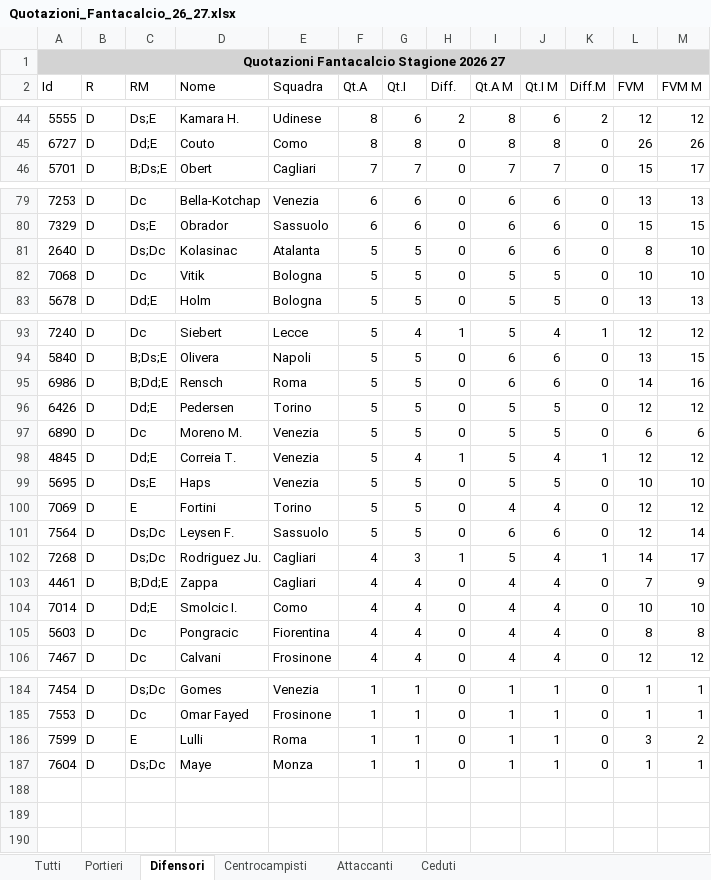
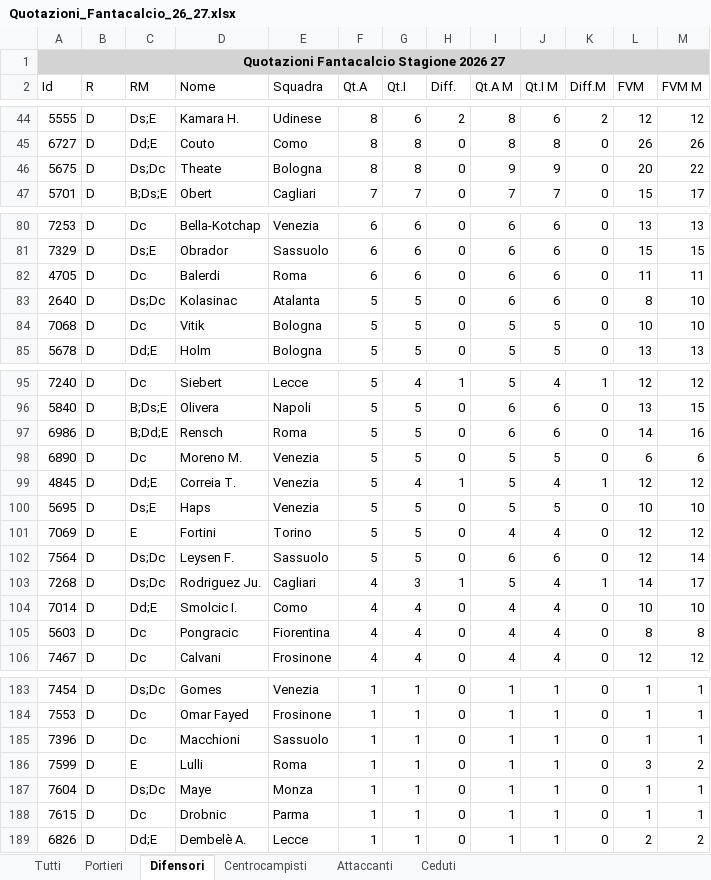
Before and after one commit to Masterchef-United/scambi-fantacalcio, an Excel workbook: Quotazioni_Fantacalcio_26_27.xlsx, sheet Difensori, drawn as a sheet; only a part is shown, gaps mark what is left out; values as stored, in another font and other column widths than the file's, no borders; removed rows and columns are numbered as before the commit, all else as after; the diff covers the shown part only; the diff names each change by its address in the sheet, - before the commit and + after, or states it on an @@ line.

```diff
--- a/Quotazioni_Fantacalcio_26_27.xlsx (sheet Difensori)
+++ b/Quotazioni_Fantacalcio_26_27.xlsx (sheet Difensori)
+row 46: 5675 | D | Ds;Dc | Theate | Bologna | 8 | 8 | 0 | 9 | 9 | 0 | 20 | 22
+row 82: 4705 | D | Dc | Balerdi | Roma | 6 | 6 | 0 | 6 | 6 | 0 | 11 | 11
-row 96: 6426 | D | Dd;E | Pedersen | Torino | 5 | 5 | 0 | 5 | 5 | 0 | 12 | 12
-row 103: 4461 | D | B;Dd;E | Zappa | Cagliari | 4 | 4 | 0 | 4 | 4 | 0 | 7 | 9
+row 185: 7396 | D | Dc | Macchioni | Sassuolo | 1 | 1 | 0 | 1 | 1 | 0 | 1 | 1
+row 188: 7615 | D | Dc | Drobnic | Parma | 1 | 1 | 0 | 1 | 1 | 0 | 1 | 1
+row 189: 6826 | D | Dd;E | Dembelè A. | Lecce | 1 | 1 | 0 | 1 | 1 | 0 | 2 | 2
```
Also changed, not shown: 1 removed row and 5 edited cells elsewhere in this sheet, sheet Tutti, sheet Attaccanti, sheet Ceduti, sheet Centrocampisti, sheet Portieri.
